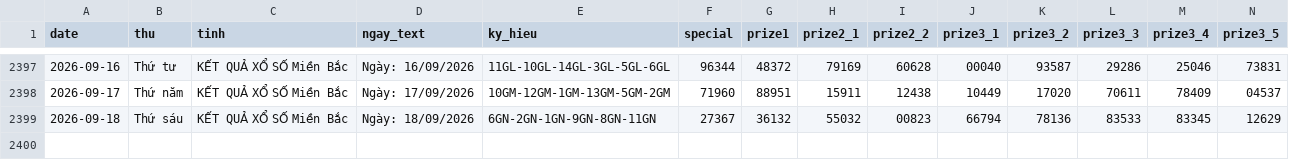
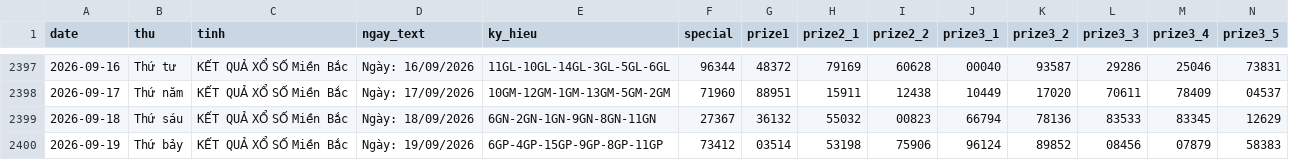
Before and after one commit to tuanseo5t-alt/xsmb-analysis, a CSV file: data/xsmb.csv, drawn as a sheet; only a part is shown, gaps mark what is left out; rows hold the shown columns only; the diff names each change by its address in the sheet, - before the commit and + after, or states it on an @@ line.

```diff
--- a/data/xsmb.csv
+++ b/data/xsmb.csv
+row 2400: 2026-09-19 | Thứ bảy | KẾT QUẢ XỔ SỐ Miền Bắc | Ngày: 19/09/2026 | 6GP-4GP-15GP-9GP-8GP-11GP | 73412 | 03514 | 53198 | 75906 | 96124 | 89852 | 08456 | 07879 | 58383
```
Also changed, not shown: data/xsmb-2-digits.csv, data/xsmb-sparse.csv, 14 other files.
